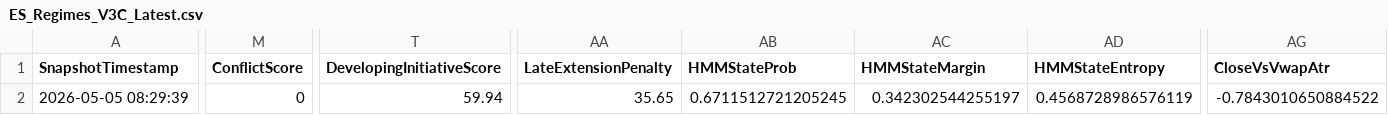
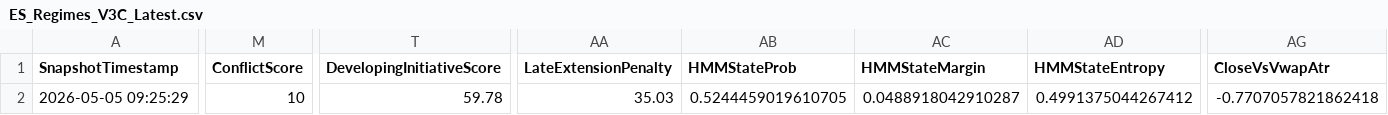
Before and after one commit to DailyLectio/hmm-regime-matrix-models, a CSV file: NT8_Regimes/V3C/ES_Regimes_V3C_Latest.csv, drawn as a sheet; only a part is shown, gaps mark what is left out; the diff covers the shown part only; the diff names each change by its address in the sheet, - before the commit and + after, or states it on an @@ line.

Commit message:
Automated HMM Regime Matrix backup 2026-05-05 09:30:04

```diff
--- a/NT8_Regimes/V3C/ES_Regimes_V3C_Latest.csv
+++ b/NT8_Regimes/V3C/ES_Regimes_V3C_Latest.csv
-A2 (SnapshotTimestamp): 2026-05-05 08:29:39
+A2 (SnapshotTimestamp): 2026-05-05 09:25:29
-M2 (ConflictScore): 0
+M2 (ConflictScore): 10
-T2 (DevelopingInitiativeScore): 59.94
+T2 (DevelopingInitiativeScore): 59.78
-AA2 (LateExtensionPenalty): 35.65
+AA2 (LateExtensionPenalty): 35.03
-AB2 (HMMStateProb): 0.6711512721205245
+AB2 (HMMStateProb): 0.5244459019610705
-AC2 (HMMStateMargin): 0.342302544255197
+AC2 (HMMStateMargin): 0.0488918042910287
-AD2 (HMMStateEntropy): 0.4568728986576119
+AD2 (HMMStateEntropy): 0.4991375044267412
-AG2 (CloseVsVwapAtr): -0.7843010650884522
+AG2 (CloseVsVwapAtr): -0.7707057821862418
```
Also changed, not shown: 1 edited cell elsewhere in this file, NT8_Regimes/V3C/NQ_Regimes_V3C_Latest.csv, NT8_Regimes/V3D/ES_RegimeMatrix_Latest.csv, 1 other file.
